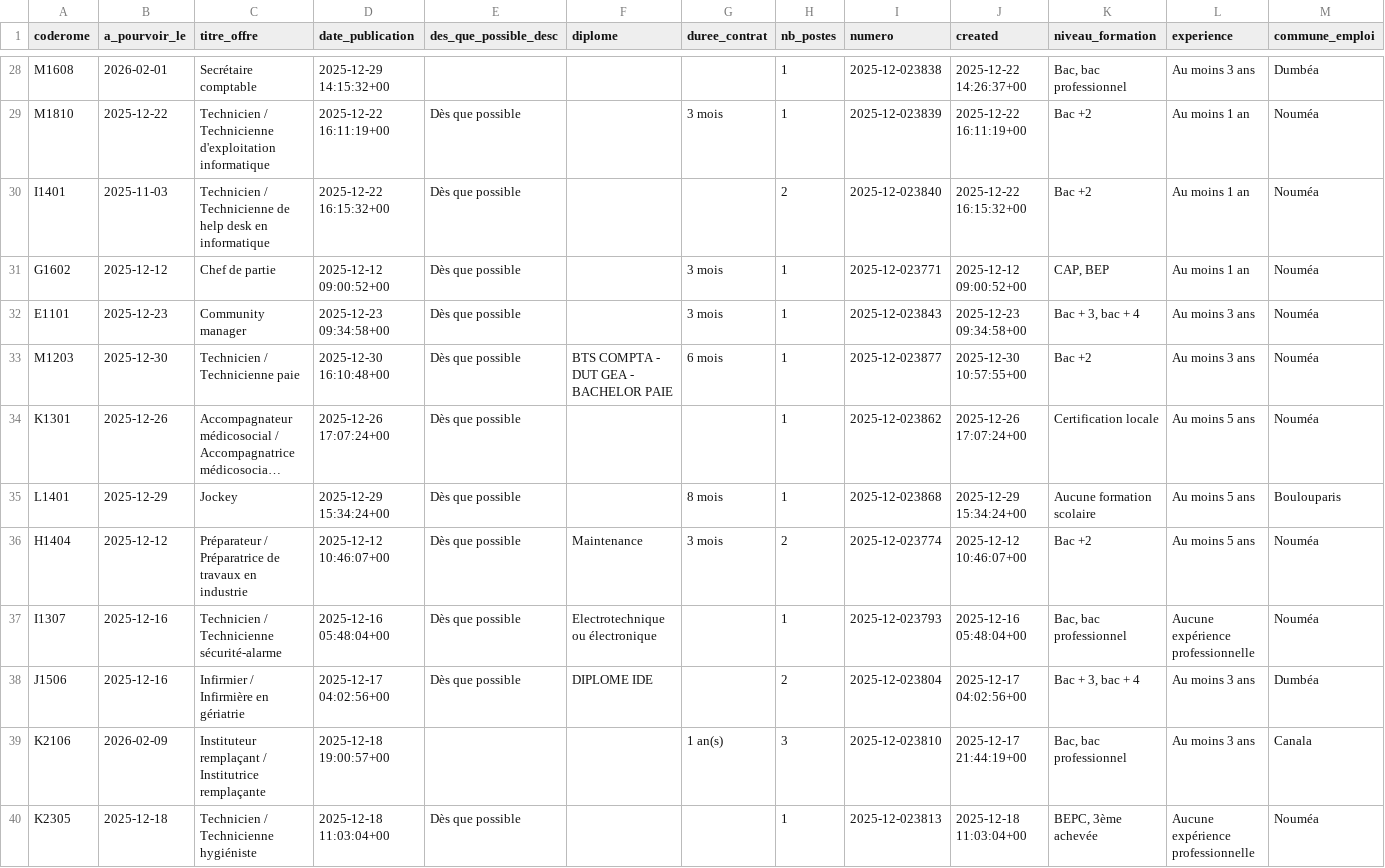
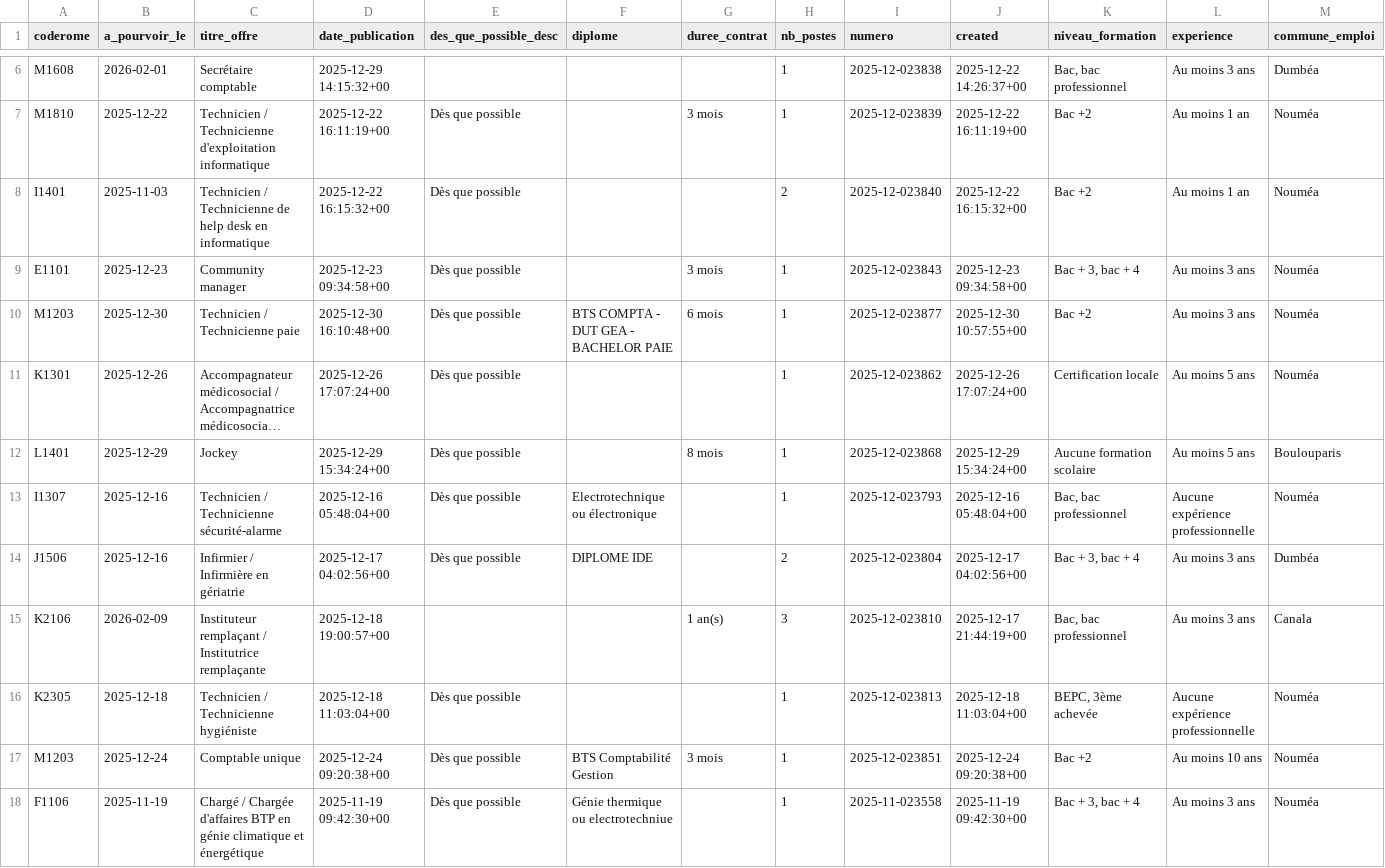
Before and after one commit to adriens/odata-offres-emploi-drhfpnc, a CSV file: data/emplois.csv, drawn as a sheet; only a part is shown, gaps mark what is left out; the shorter side is filled out with more unchanged rows; long unchanged cells end in …; removed rows and columns are numbered as before the commit, all else as after; rows hold the shown columns only; the diff covers the shown part only; the diff names each change by its address in the sheet, - before the commit and + after, or states it on an @@ line.

Commit message:
Ajout ou mise à jour de data/emplois.csv

```diff
--- a/data/emplois.csv
+++ b/data/emplois.csv
-row 31: G1602 | 2025-12-12 | Chef de partie | 2025-12-12 09:00:52+00 | Dès que possible |  | 3 mois | 1 | 2025-12-023771 | 2025-12-12 09:00:52+00 | CAP, BEP | Au moins 1 an | Nouméa
-row 36: H1404 | 2025-12-12 | Préparateur / Préparatrice de travaux en industrie | 2025-12-12 10:46:07+00 | Dès que possible | Maintenance | 3 mois | 2 | 2025-12-023774 | 2025-12-12 10:46:07+00 | Bac +2 | Au moins 5 ans | Nouméa
```
Also changed, not shown: 3 removed rows and 20 moved rows elsewhere in this file.
